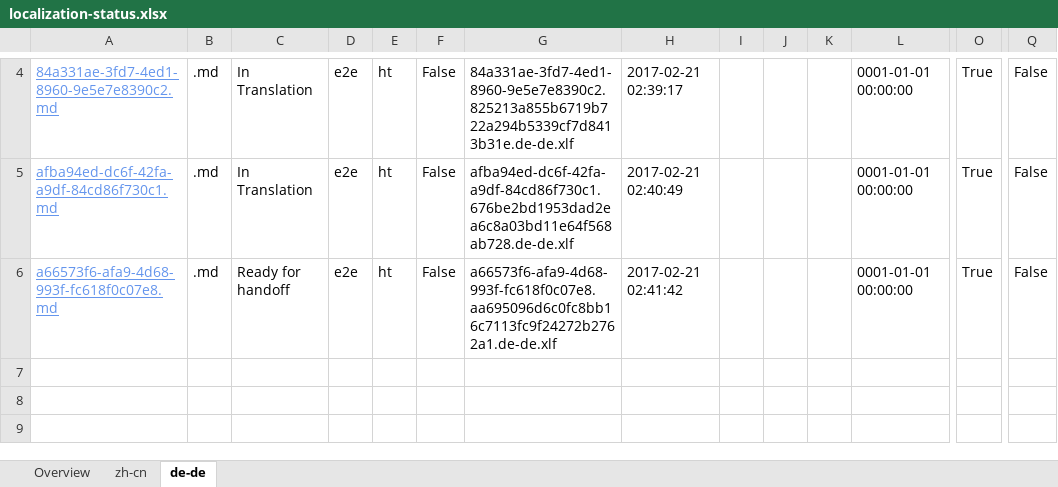
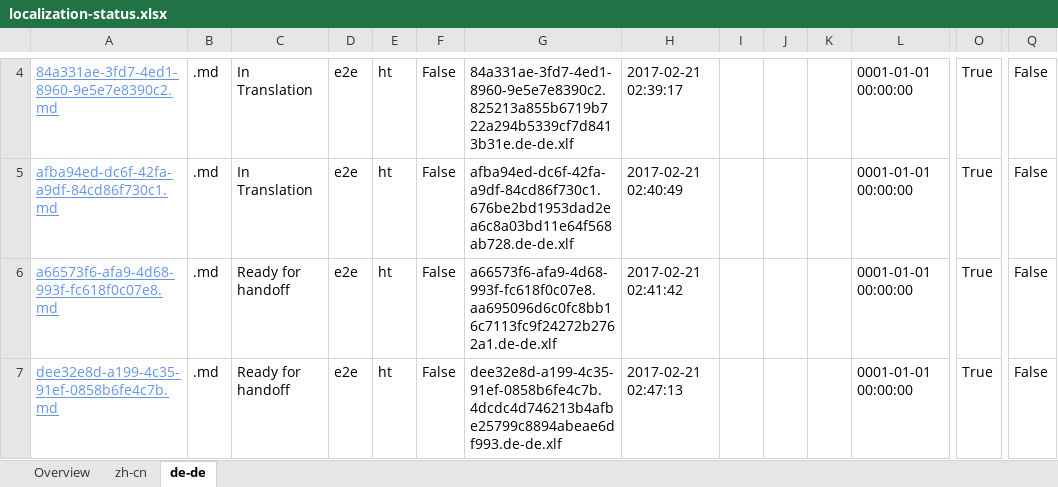
Before and after one commit to OpenLocalizationTestOrg/ol-test4-handback, an Excel workbook: ol-handback/OpenLocalizationTestOrg/ol-test4/xinjiang/localization-status.xlsx, sheet de-de, drawn as a sheet; only a part is shown, gaps mark what is left out; values as stored, in another font and other column widths than the file's, no borders; table styles not drawn; rows hold the shown columns only; the diff names each change by its address in the sheet, - before the commit and + after, or states it on an @@ line.

Commit message:
Generate Report for Handoff

```diff
--- a/ol-handback/OpenLocalizationTestOrg/ol-test4/xinjiang/localization-status.xlsx (sheet de-de)
+++ b/ol-handback/OpenLocalizationTestOrg/ol-test4/xinjiang/localization-status.xlsx (sheet de-de)
+row 7: dee32e8d-a199-4c35-91ef-0858b6fe4c7b.md | .md | Ready for handoff | e2e | ht | False | dee32e8d-a199-4c35-91ef-0858b6fe4c7b.4dcdc4d746213b4afbe25799c8894abeae6df993.de-de.xlf | 2017-02-21 02:47:13 |  |  |  | 0001-01-01 00:00:00 | True | False
```
Also changed, not shown: sheet zh-cn, sheet Overview.
